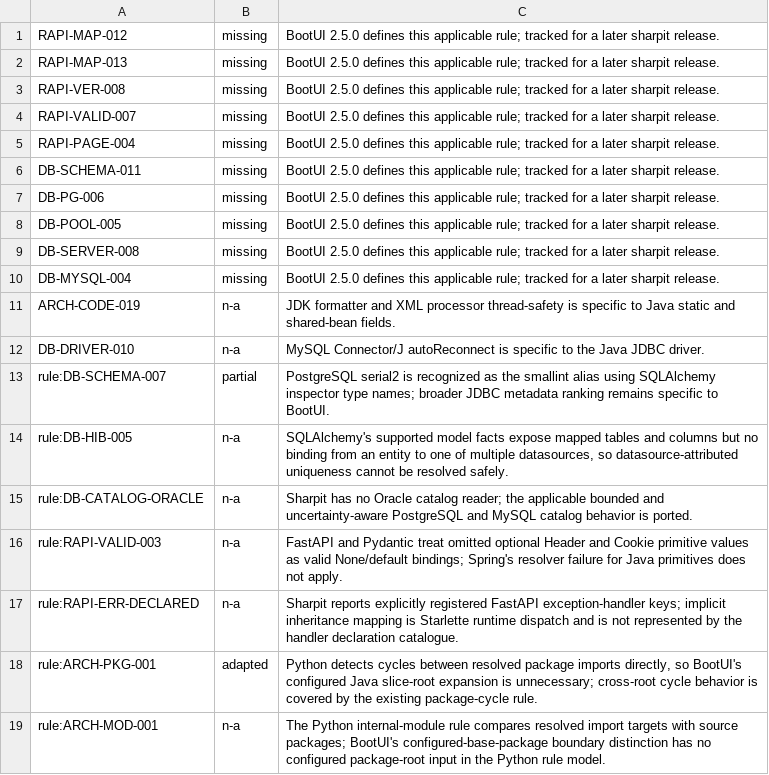
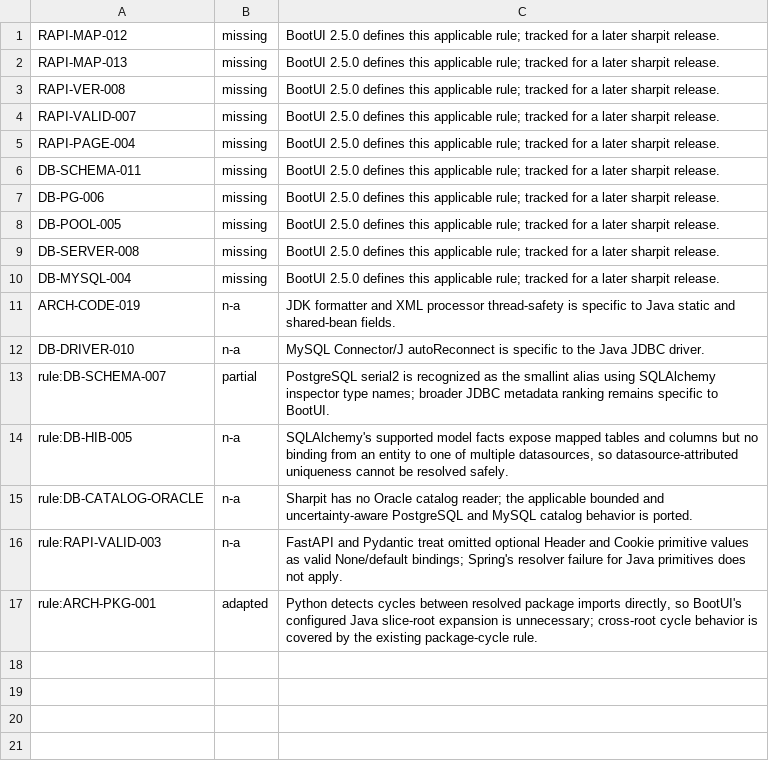
Before and after one commit to ffroliva/sharpit, a TSV file: docs/reference/matrix-updates/0.8.0-a6.tsv, drawn as a sheet.

Commit message:
fix: recognize mapped exception subclasses and package roots
Signed-off-by: Flavio Oliva <ffroliva@gmail.com>

```diff
--- a/docs/reference/matrix-updates/0.8.0-a6.tsv
+++ b/docs/reference/matrix-updates/0.8.0-a6.tsv
@@ -16,4 +16,2 @@ rule:DB-CATALOG-ORACLE	n-a	Sharpit has no Oracle catalog reader; the applicable
 rule:RAPI-VALID-003	n-a	FastAPI and Pydantic treat omitted optional Header and Cookie primitive values as valid None/default bindings; Spring's resolver failure for Java primitives does not apply.
-rule:RAPI-ERR-DECLARED	n-a	Sharpit reports explicitly registered FastAPI exception-handler keys; implicit inheritance mapping is Starlette runtime dispatch and is not represented by the handler declaration catalogue.
 rule:ARCH-PKG-001	adapted	Python detects cycles between resolved package imports directly, so BootUI's configured Java slice-root expansion is unnecessary; cross-root cycle behavior is covered by the existing package-cycle rule.
-rule:ARCH-MOD-001	n-a	The Python internal-module rule compares resolved import targets with source packages; BootUI's configured-base-package boundary distinction has no configured package-root input in the Python rule model.
```
Also changed, not shown: 9 other files.
